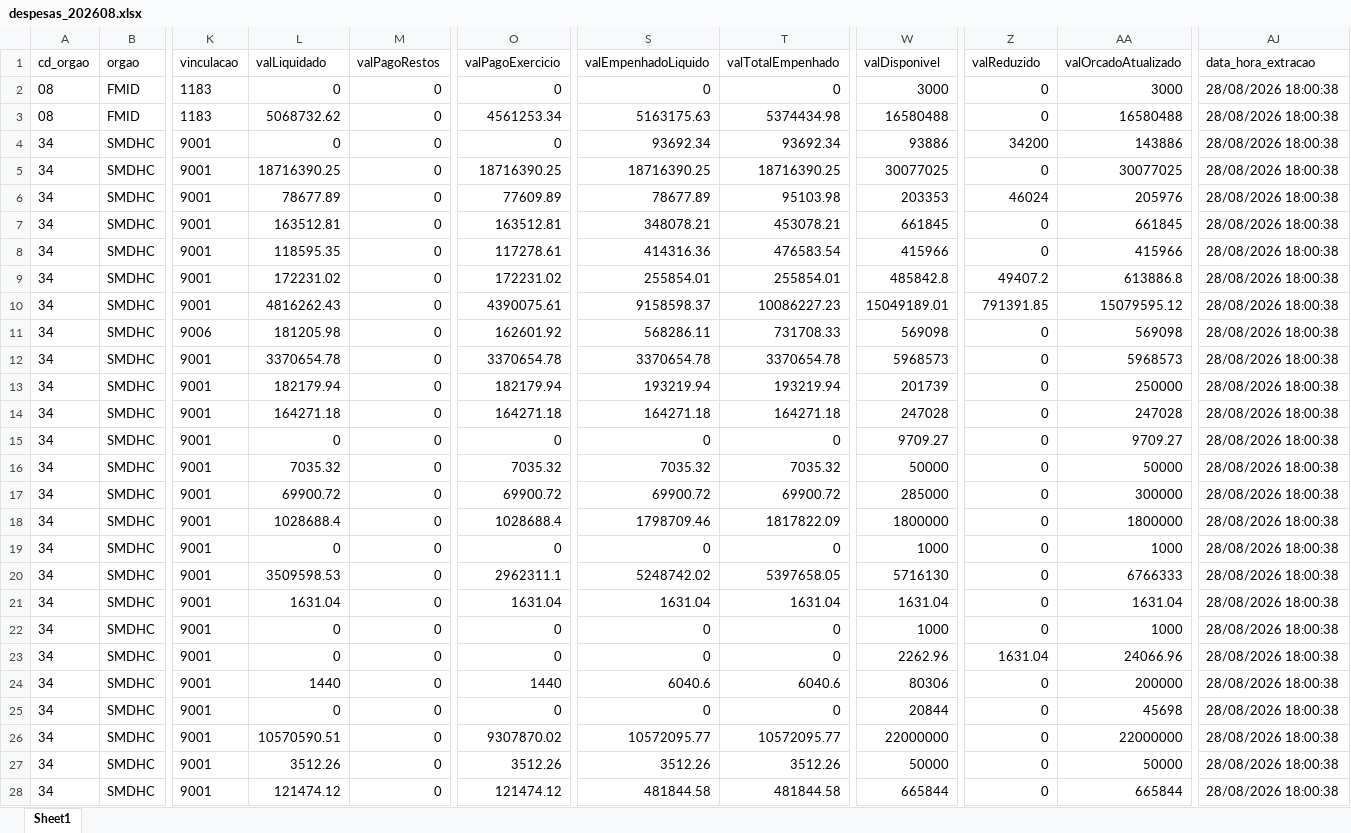
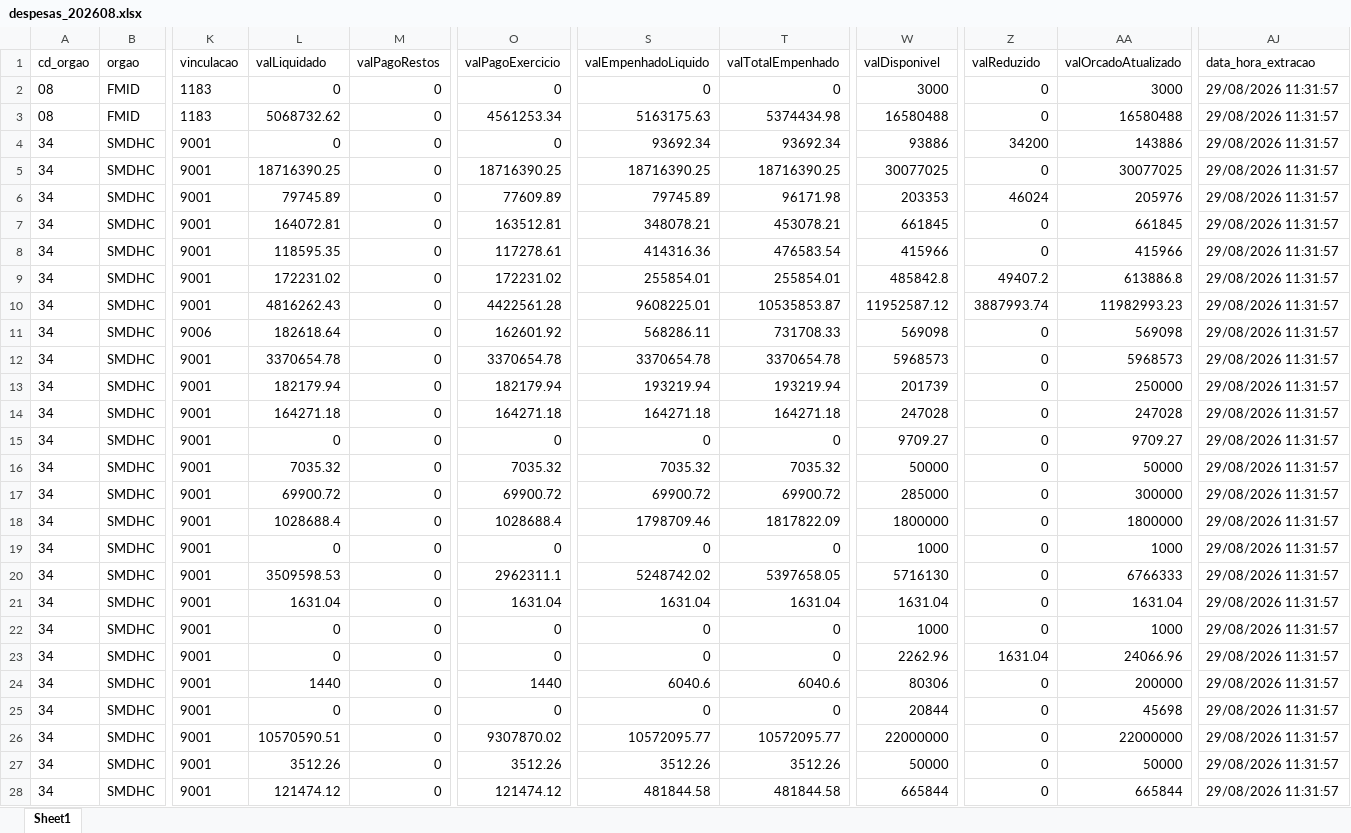
Before and after one commit to NathanSFaita/painel_orcamentario, an Excel workbook: base_despesas/2026/despesas_202608.xlsx, sheet Sheet1, drawn as a sheet; only a part is shown, gaps mark what is left out; values as stored, in another font and other column widths than the file's, no borders; the diff covers the shown part only; the diff names each change by its address in the sheet, - before the commit and + after, or states it on an @@ line.

```diff
--- a/base_despesas/2026/despesas_202608.xlsx (sheet Sheet1)
+++ b/base_despesas/2026/despesas_202608.xlsx (sheet Sheet1)
-AJ2:AJ28 (data_hora_extracao): 28/08/2026 18:00:38
+AJ2:AJ28 (data_hora_extracao): 29/08/2026 11:31:57
-L6 (valLiquidado): 78677.89
+L6 (valLiquidado): 79745.89
-S6 (valEmpenhadoLiquido): 78677.89
+S6 (valEmpenhadoLiquido): 79745.89
-T6 (valTotalEmpenhado): 95103.98
+T6 (valTotalEmpenhado): 96171.98
-L7 (valLiquidado): 163512.81
+L7 (valLiquidado): 164072.81
-O10 (valPagoExercicio): 4390075.61
+O10 (valPagoExercicio): 4422561.28
-S10 (valEmpenhadoLiquido): 9158598.37
+S10 (valEmpenhadoLiquido): 9608225.01
-T10 (valTotalEmpenhado): 10086227.23
+T10 (valTotalEmpenhado): 10535853.87
-W10 (valDisponivel): 15049189.01
+W10 (valDisponivel): 11952587.12
-Z10 (valReduzido): 791391.85
+Z10 (valReduzido): 3887993.74
-AA10 (valOrcadoAtualizado): 15079595.12
+AA10 (valOrcadoAtualizado): 11982993.23
-L11 (valLiquidado): 181205.98
+L11 (valLiquidado): 182618.64
```
Also changed, not shown: 231 edited cells elsewhere in this sheet, 4 other files.
